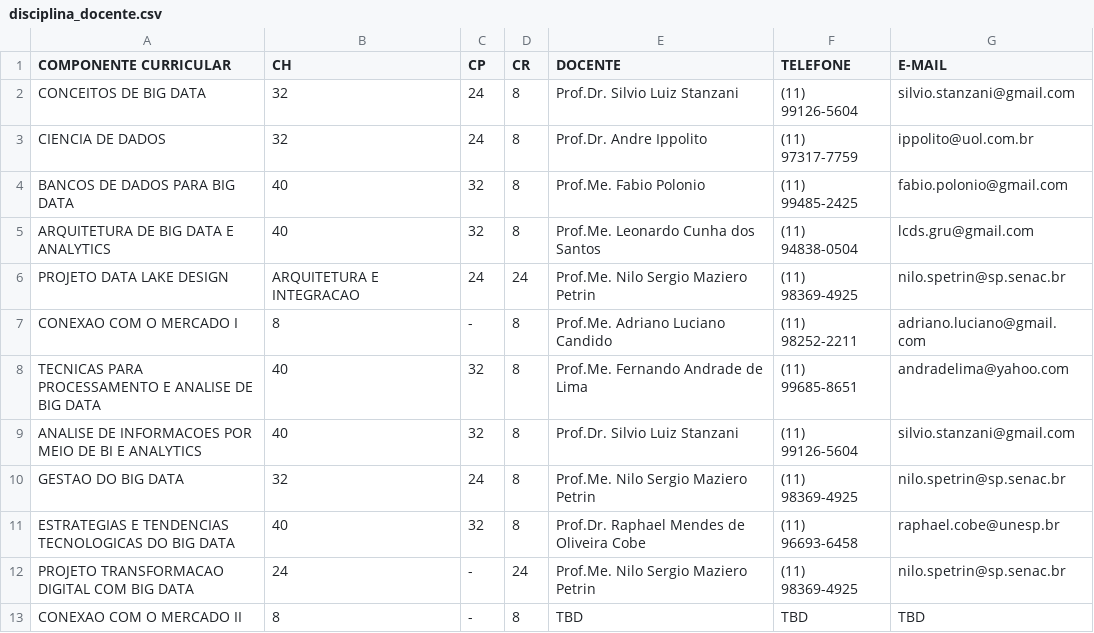
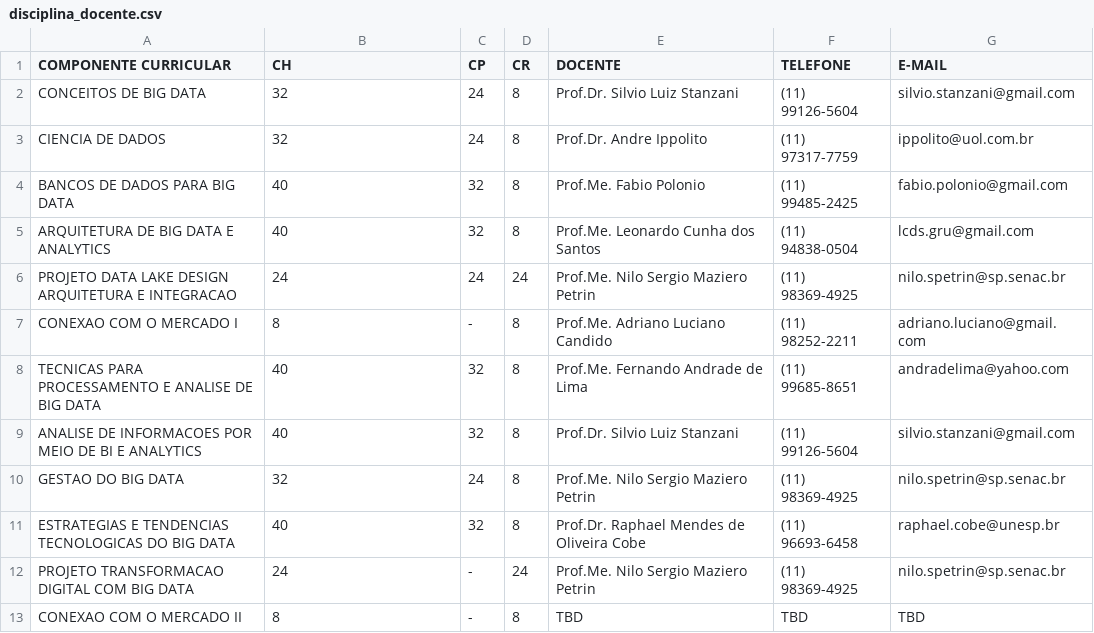
Before and after one commit to brunoluz/senac-pos-big-data, a CSV file: bancos-dados-big-data/disciplina_docente.csv, drawn as a sheet.

```diff
--- a/bancos-dados-big-data/disciplina_docente.csv
+++ b/bancos-dados-big-data/disciplina_docente.csv
@@ -5,3 +5,3 @@ BANCOS DE DADOS PARA BIG DATA,40,32,8,Prof.Me. Fabio Polonio,(11) 99485-2425,fab
 ARQUITETURA DE BIG DATA E ANALYTICS,40,32,8,Prof.Me. Leonardo Cunha dos Santos,(11) 94838-0504,lcds.gru@gmail.com
-PROJETO DATA LAKE DESIGN, ARQUITETURA E INTEGRACAO,24,24,Prof.Me. Nilo Sergio Maziero Petrin,(11) 98369-4925,nilo.spetrin@sp.senac.br
+PROJETO DATA LAKE DESIGN ARQUITETURA E INTEGRACAO,24,24,24,Prof.Me. Nilo Sergio Maziero Petrin,(11) 98369-4925,nilo.spetrin@sp.senac.br
 CONEXAO COM O MERCADO I,8,-,8,Prof.Me. Adriano Luciano Candido,(11) 98252-2211,adriano.luciano@gmail.com
```
Also changed, not shown: bancos-dados-big-data/disciplina.csv, 2 other files.
